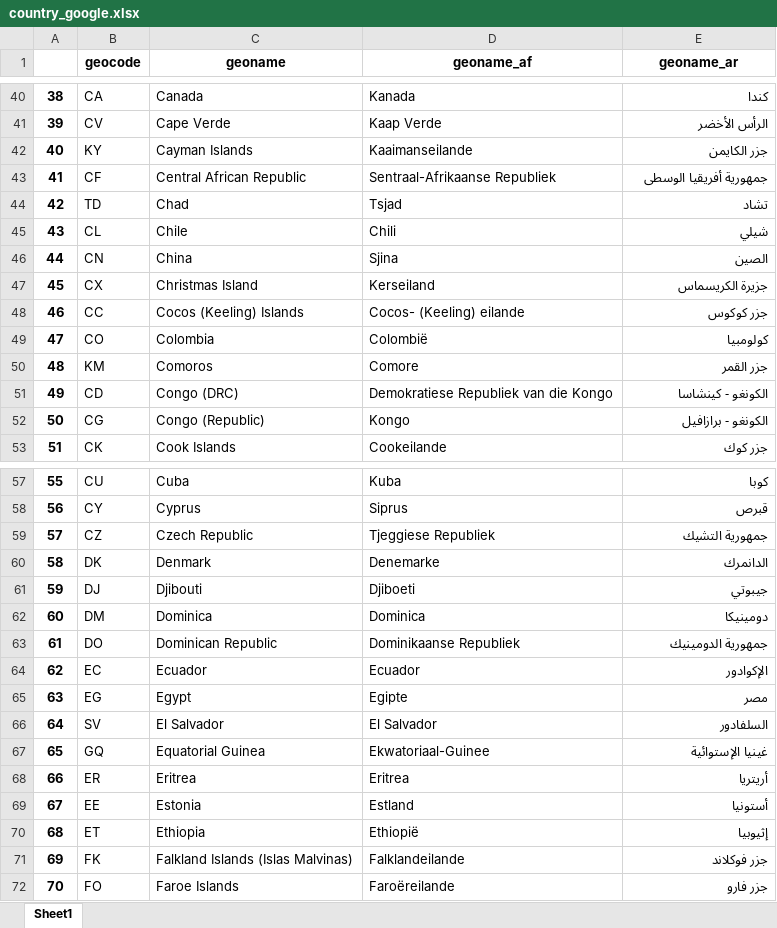
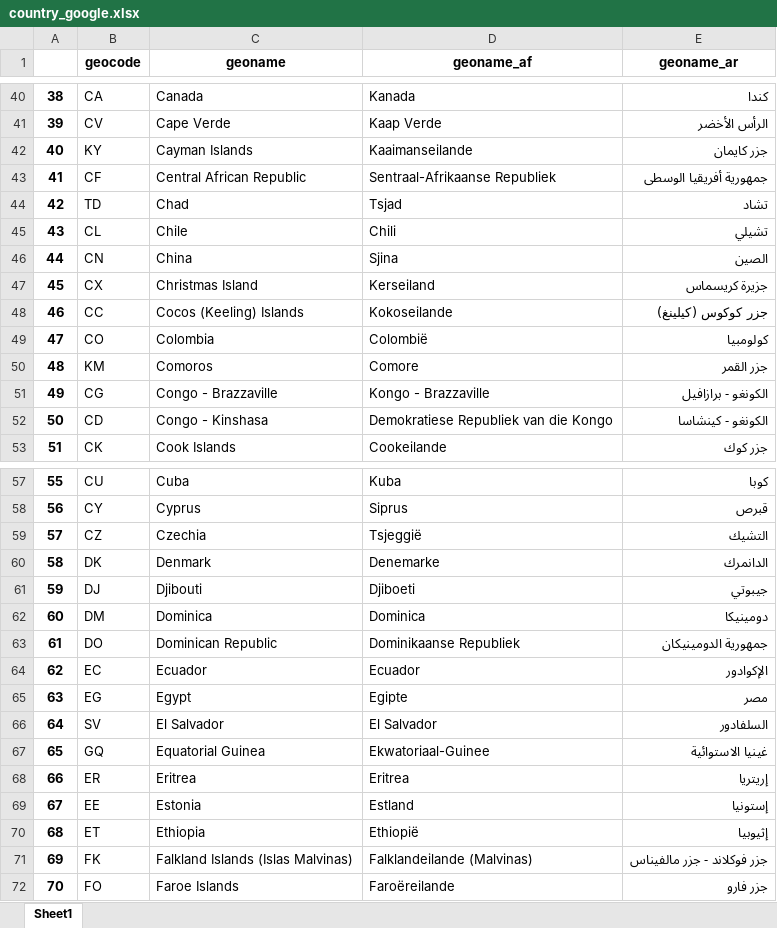
Before and after one commit to hanteng/google-geolinguistic-codes, an Excel workbook: scripts/country_google.xlsx, sheet Sheet1, drawn as a sheet; only a part is shown, gaps mark what is left out; values as stored, in another font and other column widths than the file's, no borders; the diff covers the shown part only; the diff names each change by its address in the sheet, - before the commit and + after, or states it on an @@ line.

```diff
--- a/scripts/country_google.xlsx (sheet Sheet1)
+++ b/scripts/country_google.xlsx (sheet Sheet1)
-E42 (geoname_ar): جزر الكايمن
+E42 (geoname_ar): جزر كايمان
-E45 (geoname_ar): شيلي
+E45 (geoname_ar): تشيلي
-E47 (geoname_ar): جزيرة الكريسماس
+E47 (geoname_ar): جزيرة كريسماس
-D48 (geoname_af): Cocos- (Keeling) eilande
+D48 (geoname_af): Kokoseilande
-E48 (geoname_ar): جزر كوكوس
+E48 (geoname_ar): جزر كوكوس (كيلينغ)
-B51 (geocode): CD
+B51 (geocode): CG
-C51 (geoname): Congo (DRC)
+C51 (geoname): Congo - Brazzaville
-D51 (geoname_af): Demokratiese Republiek van die Kongo
+D51 (geoname_af): Kongo - Brazzaville
-E51 (geoname_ar): الكونغو - كينشاسا
+E51 (geoname_ar): الكونغو - برازافيل
-B52 (geocode): CG
+B52 (geocode): CD
-C52 (geoname): Congo (Republic)
+C52 (geoname): Congo - Kinshasa
-D52 (geoname_af): Kongo
+D52 (geoname_af): Demokratiese Republiek van die Kongo
-E52 (geoname_ar): الكونغو - برازافيل
+E52 (geoname_ar): الكونغو - كينشاسا
-C59 (geoname): Czech Republic
+C59 (geoname): Czechia
-D59 (geoname_af): Tjeggiese Republiek
+D59 (geoname_af): Tsjeggië
-E59 (geoname_ar): جمهورية التشيك
+E59 (geoname_ar): التشيك
-E63 (geoname_ar): جمهورية الدومينيك
+E63 (geoname_ar): جمهورية الدومينيكان
-E67 (geoname_ar): غينيا الإستوائية
+E67 (geoname_ar): غينيا الاستوائية
-E68 (geoname_ar): أريتريا
+E68 (geoname_ar): إريتريا
-E69 (geoname_ar): أستونيا
+E69 (geoname_ar): إستونيا
-D71 (geoname_af): Falklandeilande
+D71 (geoname_af): Falklandeilande (Malvinas)
-E71 (geoname_ar): جزر فوكلاند
+E71 (geoname_ar): جزر فوكلاند - جزر مالفيناس
```
Also changed, not shown: 134 edited cells elsewhere in this sheet, scripts/lang_google.xlsx, 5 other files.
